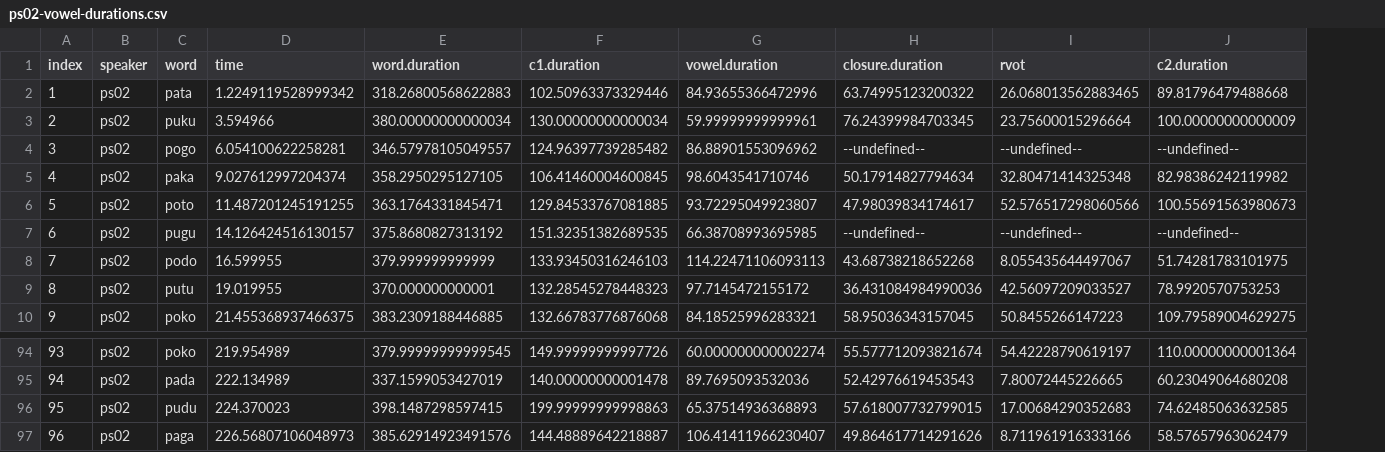
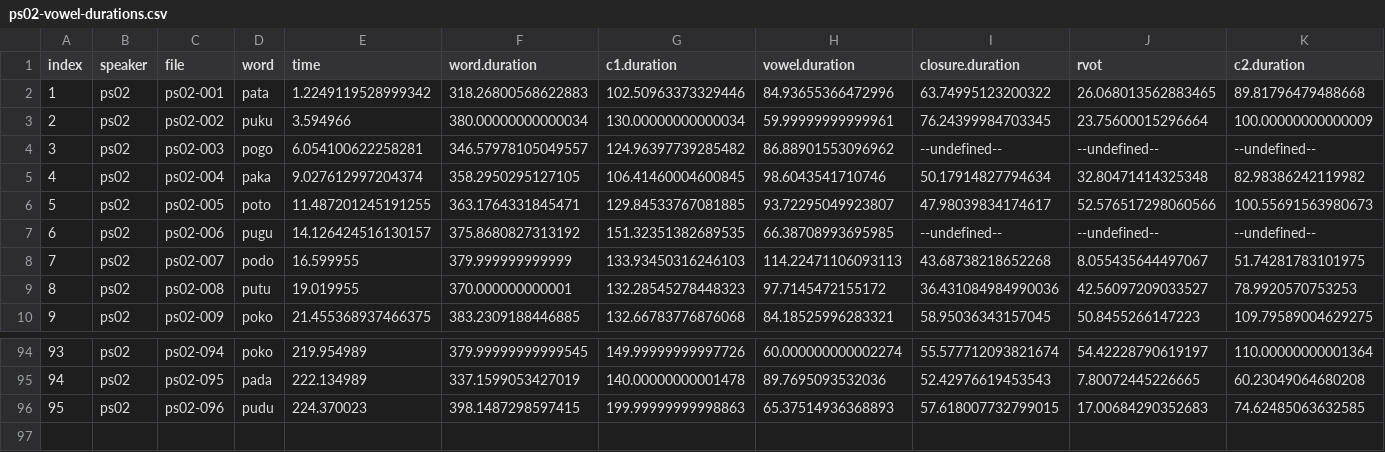
Before and after one commit to stefanocoretta/phd-project, a CSV file: pilot/results/ps02-vowel-durations.csv, drawn as a sheet; only a part is shown, gaps mark what is left out; removed rows and columns are numbered as before the commit, all else as after; rows hold the shown columns only; the diff names each change by its address in the sheet, - before the commit and + after, or states it on an @@ line.

```diff
--- a/pilot/results/ps02-vowel-durations.csv
+++ b/pilot/results/ps02-vowel-durations.csv
+column C (file), rows 2-10: ps02-001 | ps02-002 | ps02-003 | ps02-004 | ps02-005 | ps02-006 | ps02-007 | ps02-008 | ps02-009; rows 94-96: ps02-094 | ps02-095 | ps02-096
-row 97: 96 | ps02 | paga | 226.56807106048973 | 385.62914923491576 | 144.48889642218887 | 106.41411966230407 | 49.864617714291626 | 8.711961916333166 | 58.57657963062479
```
Also changed, not shown: pilot/results/ab03-vowel-durations.csv, pilot/results/sc01-vowel-durations.csv, 1 other file.
